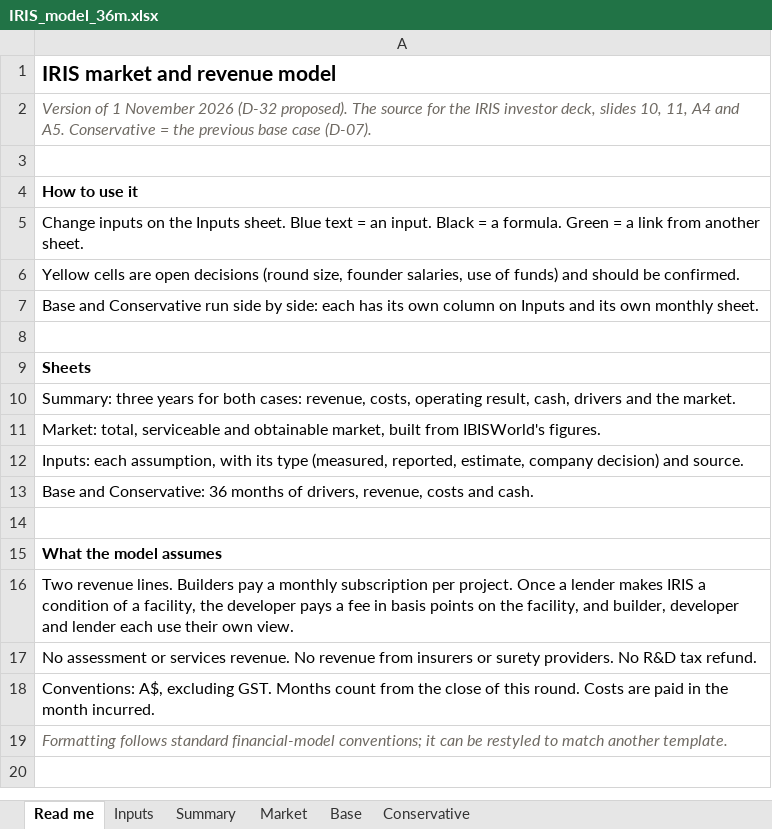
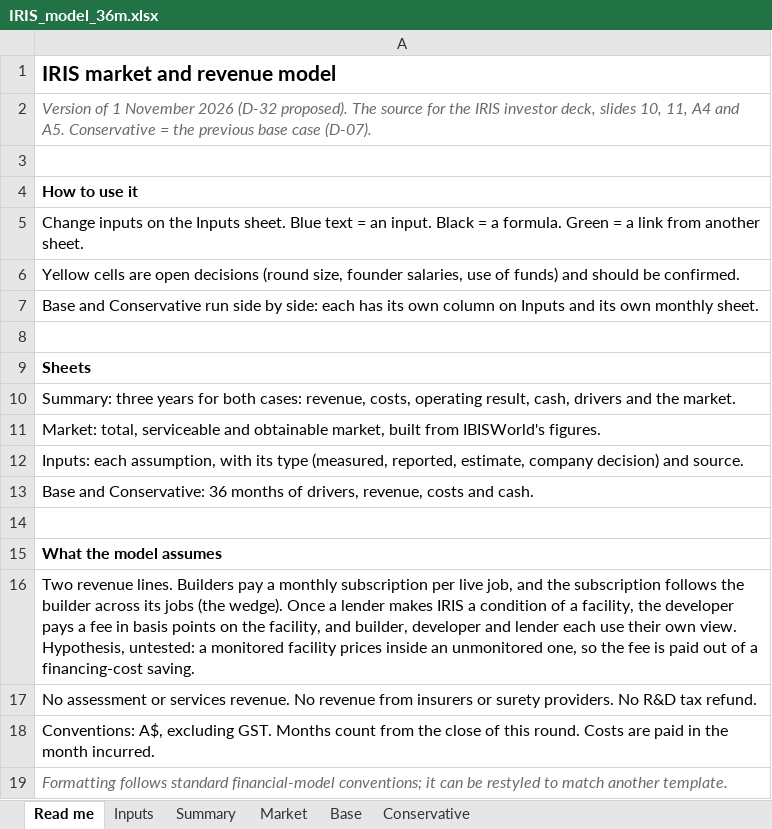
Before and after one commit to IRISPROJECTINTELLIGENCE/IRIS-DECK, an Excel workbook: financial-model/IRIS_model_36m.xlsx, sheet Read me, drawn as a sheet; values as stored, in another font and other column widths than the file's, no borders; the diff names each change by its address in the sheet, - before the commit and + after, or states it on an @@ line.

```diff
--- a/financial-model/IRIS_model_36m.xlsx (sheet Read me)
+++ b/financial-model/IRIS_model_36m.xlsx (sheet Read me)
-A16: …subscription per project. Once a lender makes IRIS a condition of a facility, the developer pays a fee in basis points on the facility, and builder, developer and lender each use their own view.
+A16: …subscription per live job, and the subscription follows the builder across its jobs (the wedge). Once a lender makes IRIS a condition of a facility, the developer pays a fee in basis points on the facility, and builder, developer and lender each use their own view. Hypothesis, untested: a monitored facility prices inside an unmonitored one, so the fee is paid out of a financing-cost saving.
```
Also changed, not shown: sheet Base, sheet Conservative, sheet Inputs, sheet Summary, sheet Market, formulas that keep their value, 22 other files.
